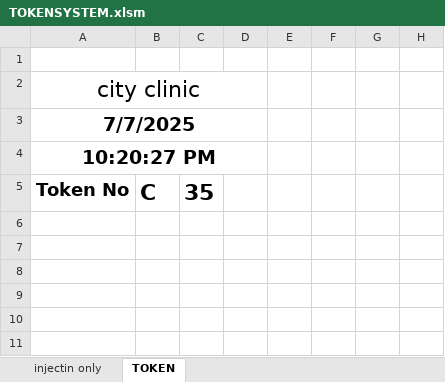
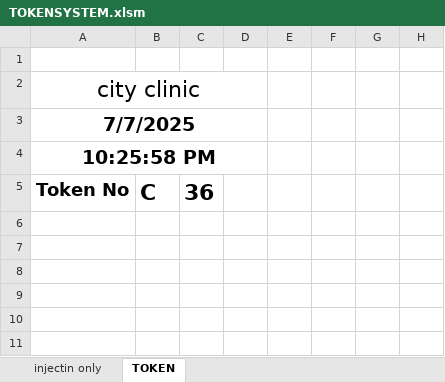
Before and after one commit to xon0176/CityClinicToken, an Excel workbook: TOKENSYSTEM.xlsm, sheet TOKEN, drawn as a sheet; only a part is shown; values as stored, in another font and other column widths than the file's, no borders; charts and pictures not drawn; the diff names each change by its address in the sheet, - before the commit and + after, or states it on an @@ line.

Commit message:
Add files via upload

```diff
--- a/TOKENSYSTEM.xlsm (sheet TOKEN)
+++ b/TOKENSYSTEM.xlsm (sheet TOKEN)
-A4: 10:20:27 PM
+A4: 10:25:58 PM
-C5: 35
+C5: 36
```
Also changed, not shown: sheet injectin only.
